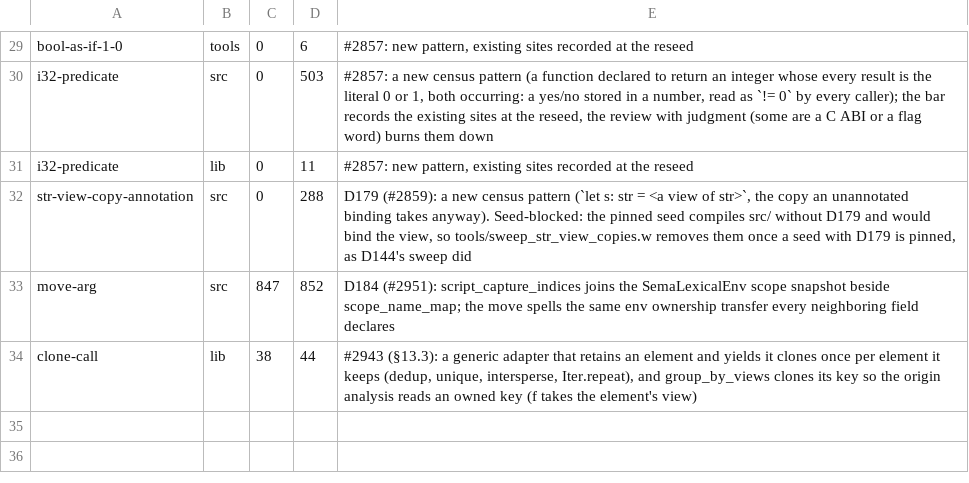
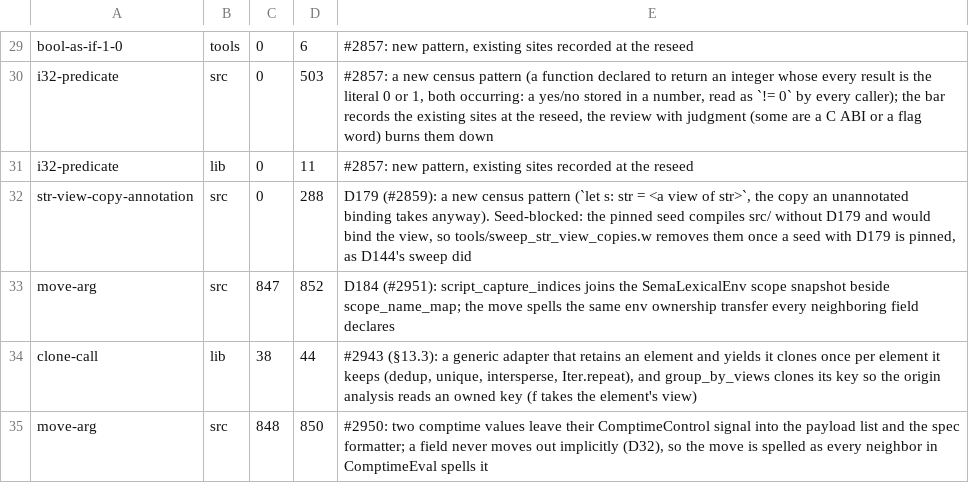
Before and after one commit to withlang-dev/with, a TSV file: build/ceremony-allowances.tsv, drawn as a sheet; only a part is shown, gaps mark what is left out; the diff names each change by its address in the sheet, - before the commit and + after, or states it on an @@ line.

Commit message:
#2950: the layer's own ceremony trimmed; the two field moves granted (D32)

```diff
--- a/build/ceremony-allowances.tsv
+++ b/build/ceremony-allowances.tsv
+row 35: move-arg | src | 848 | 850 | #2950: two comptime values leave their ComptimeControl signal into the payload list and the spec formatter; a field never moves out implicitly (D32), so the move is spelled as every neighbor in ComptimeEval spells it
```
Also changed, not shown: 2 other files.
